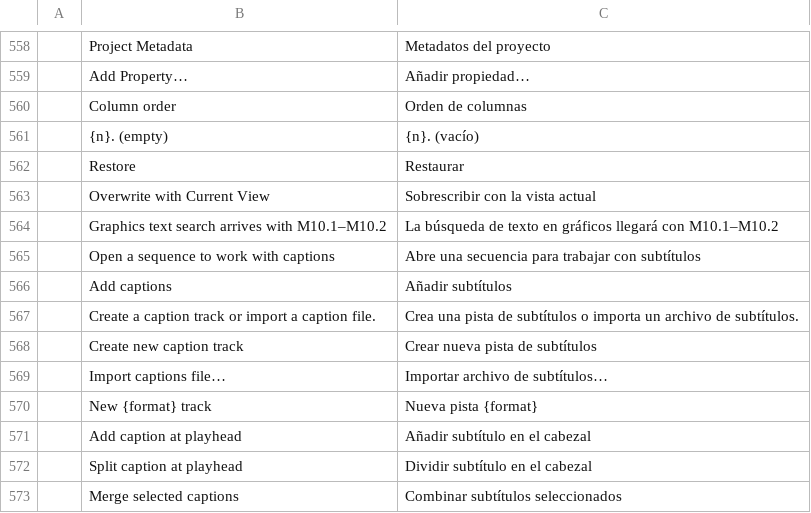
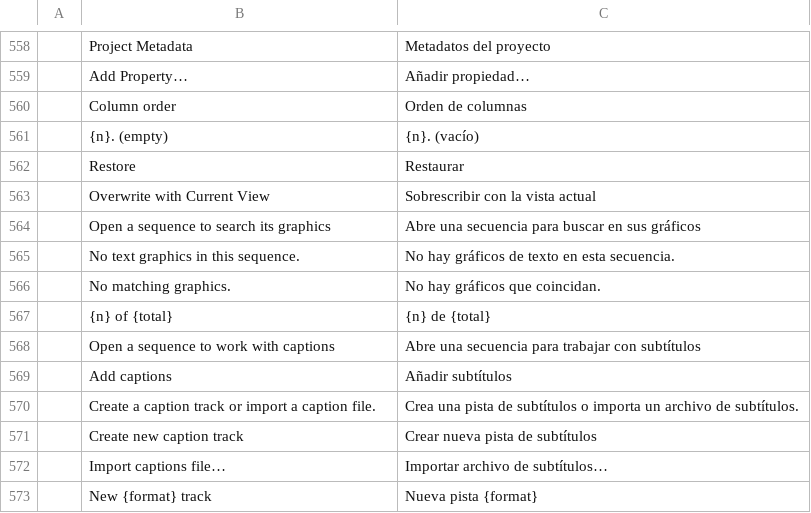
Before and after one commit to spiritadminteam-sketch/filmcraft, a TSV file: crates/ui-egui/src/i18n/es.tsv, drawn as a sheet; only a part is shown, gaps mark what is left out; the shorter side is filled out with more unchanged rows; removed rows and columns are numbered as before the commit, all else as after; the diff names each change by its address in the sheet, - before the commit and + after, or states it on an @@ line.

```diff
--- a/crates/ui-egui/src/i18n/es.tsv
+++ b/crates/ui-egui/src/i18n/es.tsv
-row 564:  | Graphics text search arrives with M10.1–M10.2 | La búsqueda de texto en gráficos llegará con M10.1–M10.2
+row 564:  | Open a sequence to search its graphics | Abre una secuencia para buscar en sus gráficos
+row 565:  | No text graphics in this sequence. | No hay gráficos de texto en esta secuencia.
+row 566:  | No matching graphics. | No hay gráficos que coincidan.
+row 567:  | {n} of {total} | {n} de {total}
```
Also changed, not shown: crates/ui-egui/src/i18n/zh-cn.tsv, 4 other files.
